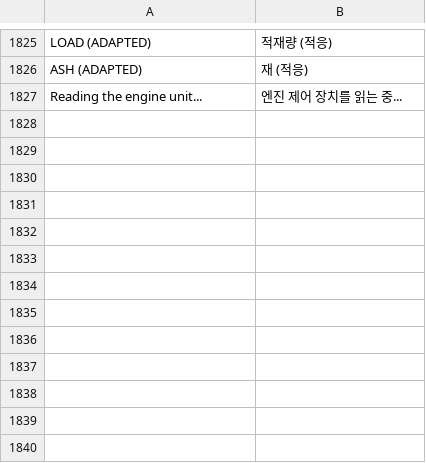
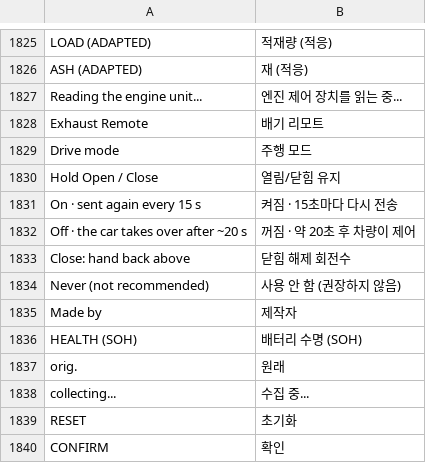
Before and after one commit to cauliflowermossgrape/idrive7-apps, a TSV file: kit/runtime/locales/ko.tsv, drawn as a sheet; only a part is shown, gaps mark what is left out.

```diff
--- a/kit/runtime/locales/ko.tsv
+++ b/kit/runtime/locales/ko.tsv
@@ -1827 +1827,14 @@ ASH (ADAPTED)	재 (적응)
 Reading the engine unit...	엔진 제어 장치를 읽는 중...
+Exhaust Remote	배기 리모트
+Drive mode	주행 모드
+Hold Open / Close	열림/닫힘 유지
+On · sent again every 15 s	켜짐 · 15초마다 다시 전송
+Off · the car takes over after ~20 s	꺼짐 · 약 20초 후 차량이 제어
+Close: hand back above	닫힘 해제 회전수
+Never (not recommended)	사용 안 함 (권장하지 않음)
+Made by	제작자
+HEALTH (SOH)	배터리 수명 (SOH)
+orig.	원래
+collecting...	수집 중...
+RESET	초기화
+CONFIRM	확인
```
Also changed, not shown: kit/runtime/locales/ru.tsv, kit/runtime/locales/zh-CN.tsv, 34 other files.
